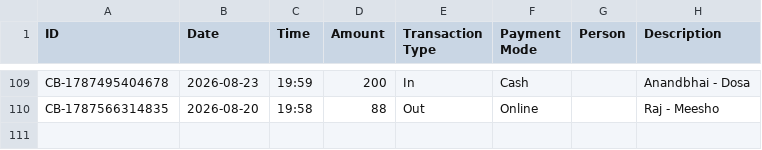
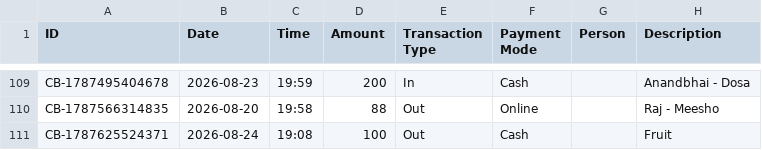
Before and after one commit to Jenil3797/personal-dashboard, a CSV file: cashbook.csv, drawn as a sheet; only a part is shown, gaps mark what is left out; the diff names each change by its address in the sheet, - before the commit and + after, or states it on an @@ line.

Commit message:
Add cashbook entry

```diff
--- a/cashbook.csv
+++ b/cashbook.csv
+row 111: CB-1787625524371 | 2026-08-24 | 19:08 | 100 | Out | Cash |  | Fruit
```
